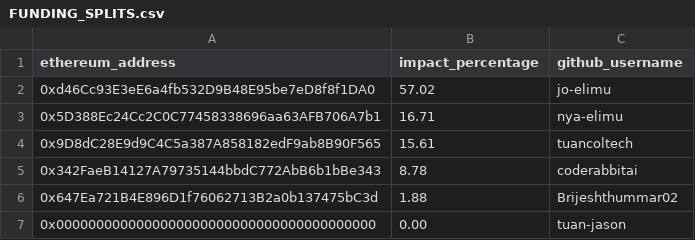
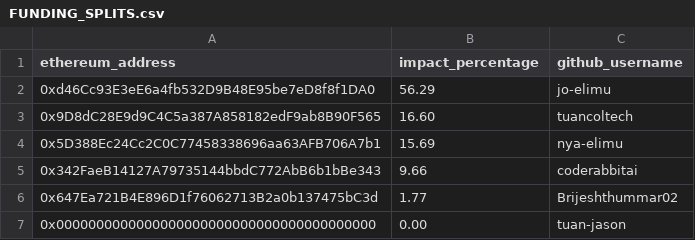
Before and after one commit to elimu-ai/web3-wiki, a CSV file: funding-splits-engineering/github_herufi/FUNDING_SPLITS.csv, drawn as a sheet.

Commit message:
chore: update funding splits - herufi
#70

```diff
--- a/funding-splits-engineering/github_herufi/FUNDING_SPLITS.csv
+++ b/funding-splits-engineering/github_herufi/FUNDING_SPLITS.csv
@@ -1,7 +1,7 @@
 ethereum_address,impact_percentage,github_username
-0xd46Cc93E3eE6a4fb532D9B48E95be7eD8f8f1DA0,57.02,jo-elimu
-0x5D388Ec24Cc2C0C77458338696aa63AFB706A7b1,16.71,nya-elimu
-0x9D8dC28E9d9C4C5a387A858182edF9ab8B90F565,15.61,tuancoltech
-0x342FaeB14127A79735144bbdC772AbB6b1bBe343,8.78,coderabbitai
-0x647Ea721B4E896D1f76062713B2a0b137475bC3d,1.88,Brijeshthummar02
+0xd46Cc93E3eE6a4fb532D9B48E95be7eD8f8f1DA0,56.29,jo-elimu
+0x9D8dC28E9d9C4C5a387A858182edF9ab8B90F565,16.60,tuancoltech
+0x5D388Ec24Cc2C0C77458338696aa63AFB706A7b1,15.69,nya-elimu
+0x342FaeB14127A79735144bbdC772AbB6b1bBe343,9.66,coderabbitai
+0x647Ea721B4E896D1f76062713B2a0b137475bC3d,1.77,Brijeshthummar02
 0x0000000000000000000000000000000000000000,0.00,tuan-jason
```
